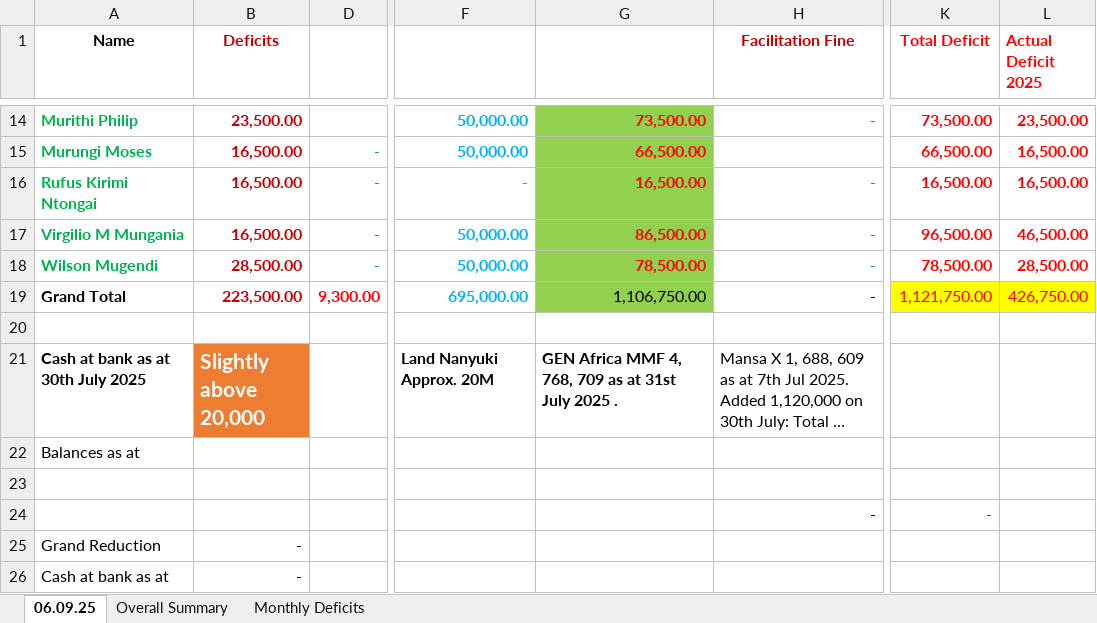
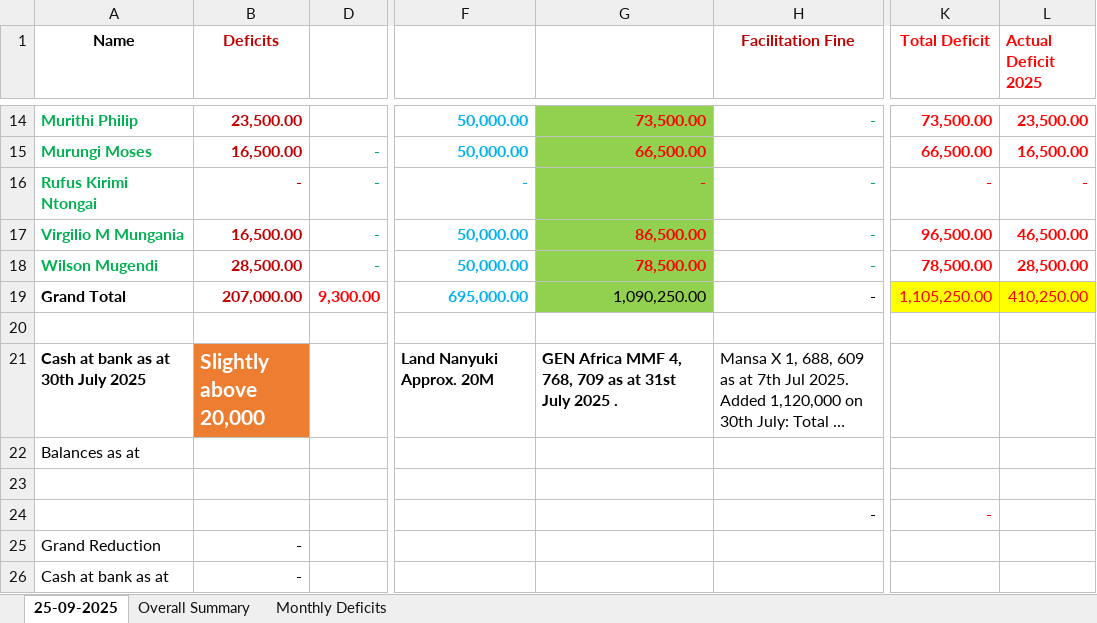
Before and after one commit to georgemdev-oss/buri-dashboard, an Excel workbook: Summary of balances as at 25th Sep2025.xlsx, sheet 25-09-2025, drawn as a sheet; only a part is shown, gaps mark what is left out; long unchanged cells end in …; values as stored, in another font and other column widths than the file's, no borders; the diff names each change by its address in the sheet, - before the commit and + after, or states it on an @@ line.

Commit message:
Update dashboard with new charts/data

```diff
--- a/Summary of balances as at 25th Sep2025.xlsx (sheet 25-09-2025)
+++ b/Summary of balances as at 25th Sep2025.xlsx (sheet 25-09-2025)
-sheet tab: 06.09.25
+sheet tab: 25-09-2025
-B16 (Deficits): 16,500.00
+B16 (Deficits): -
-G16: 16,500.00
+G16: -
-K16 (Total Deficit): 16,500.00
+K16 (Total Deficit): -
-L16 (Actual Deficit 2025): 16,500.00
+L16 (Actual Deficit 2025): -
-B19 (Deficits): 223,500.00
+B19 (Deficits): 207,000.00
-G19: 1,106,750.00
+G19: 1,090,250.00
-K19 (Total Deficit): 1,121,750.00
+K19 (Total Deficit): 1,105,250.00
-L19 (Actual Deficit 2025): 426,750.00
+L19 (Actual Deficit 2025): 410,250.00
```
